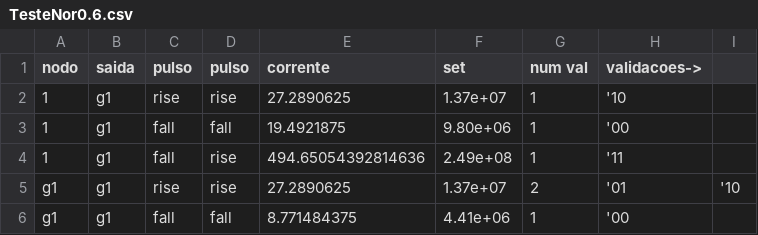
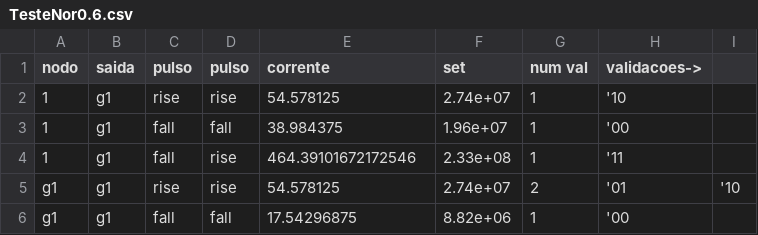
Before and after one commit to bnmfw/Quasar, a CSV file: TesteNor0.6.csv, drawn as a sheet.

```diff
--- a/TesteNor0.6.csv
+++ b/TesteNor0.6.csv
@@ -1,6 +1,6 @@
 nodo,saida,pulso,pulso,corrente,set,num val,validacoes->
-1,g1,rise,rise,27.2890625,1.37e+07,1,'10
-1,g1,fall,fall,19.4921875,9.80e+06,1,'00
-1,g1,fall,rise,494.65054392814636,2.49e+08,1,'11
-g1,g1,rise,rise,27.2890625,1.37e+07,2,'01,'10
-g1,g1,fall,fall,8.771484375,4.41e+06,1,'00
+1,g1,rise,rise,54.578125,2.74e+07,1,'10
+1,g1,fall,fall,38.984375,1.96e+07,1,'00
+1,g1,fall,rise,464.39101672172546,2.33e+08,1,'11
+g1,g1,rise,rise,54.578125,2.74e+07,2,'01,'10
+g1,g1,fall,fall,17.54296875,8.82e+06,1,'00
```
Also changed, not shown: TesteNor0.4.csv, TesteNor0.45.csv, 15 other files.
